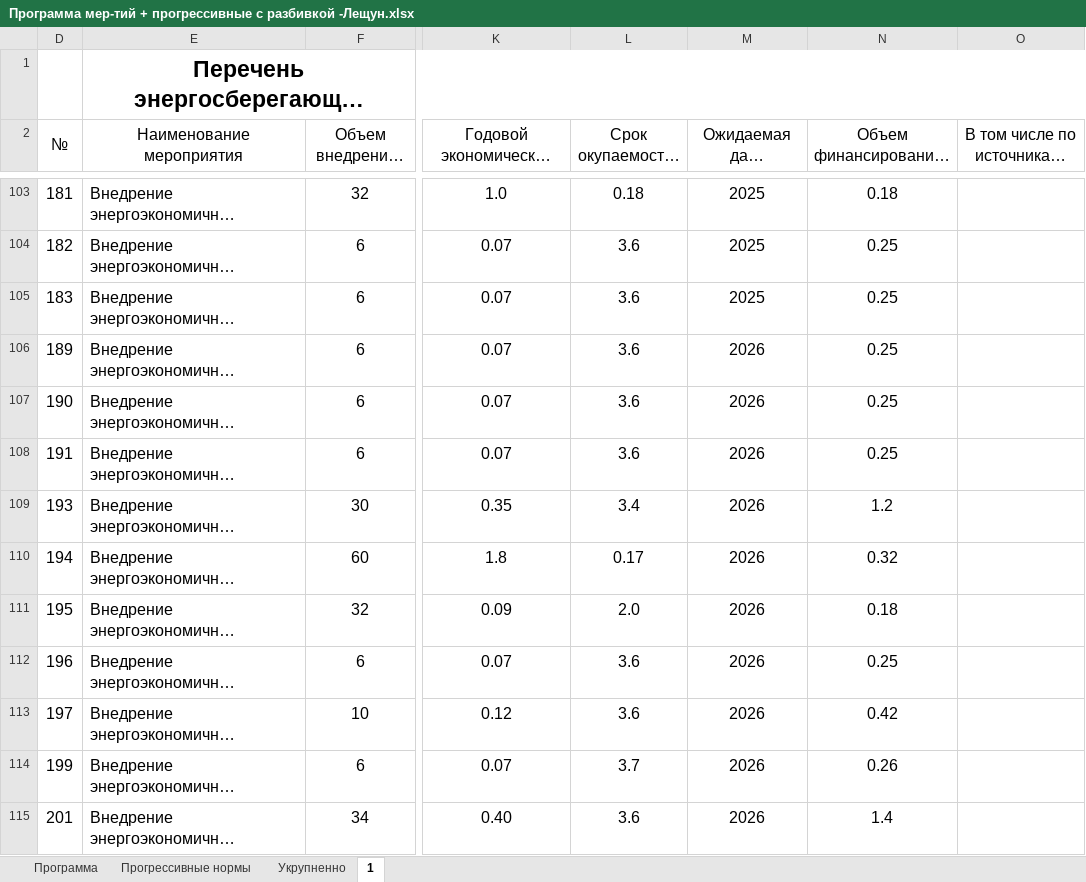
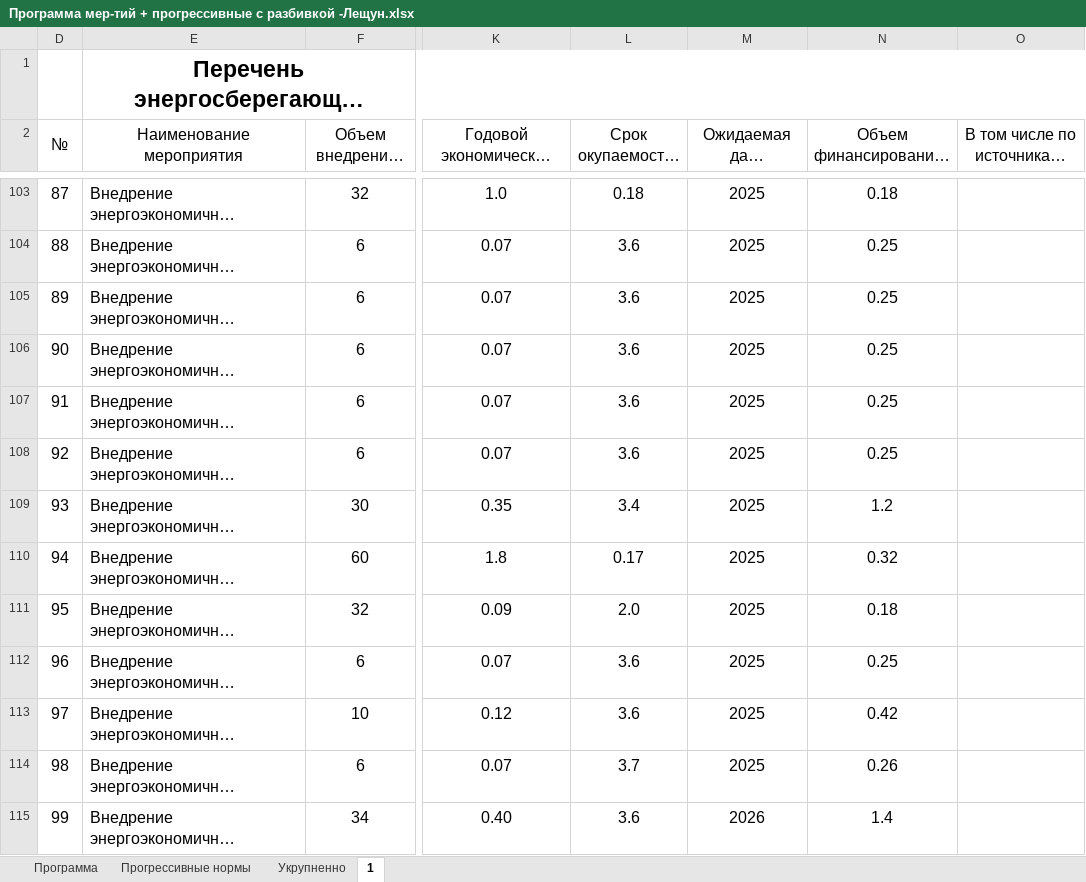
Before and after one commit to pavelperekhval/Beltelekom, an Excel workbook: Программа мер-тий + прогрессивные с разбивкой -Лещун.xlsx, sheet 1, drawn as a sheet; only a part is shown, gaps mark what is left out; long unchanged cells end in …; values as stored, in another font and other column widths than the file's, no borders; the diff covers the shown part only; the diff names each change by its address in the sheet, - before the commit and + after, or states it on an @@ line.

```diff
--- a/Программа мер-тий + прогрессивные с разбивкой -Лещун.xlsx (sheet 1)
+++ b/Программа мер-тий + прогрессивные с разбивкой -Лещун.xlsx (sheet 1)
-D103 (№): 181
+D103 (№): 87
-D104 (№): 182
+D104 (№): 88
-D105 (№): 183
+D105 (№): 89
-D106 (№): 189
+D106 (№): 90
-M106:M114 (Ожидаемая дата внедрения, год): 2026
+M106:M114 (Ожидаемая дата внедрения, год): 2025
-D107 (№): 190
+D107 (№): 91
-D108 (№): 191
+D108 (№): 92
-D109 (№): 193
+D109 (№): 93
-D110 (№): 194
+D110 (№): 94
-D111 (№): 195
+D111 (№): 95
-D112 (№): 196
+D112 (№): 96
-D113 (№): 197
+D113 (№): 97
-D114 (№): 199
+D114 (№): 98
-D115 (№): 201
+D115 (№): 99
```
Also changed, not shown: 129 edited cells and cell formats elsewhere in this sheet, +Внедрение_энергоэффективного_освещения.xlsx, 1 other file.
